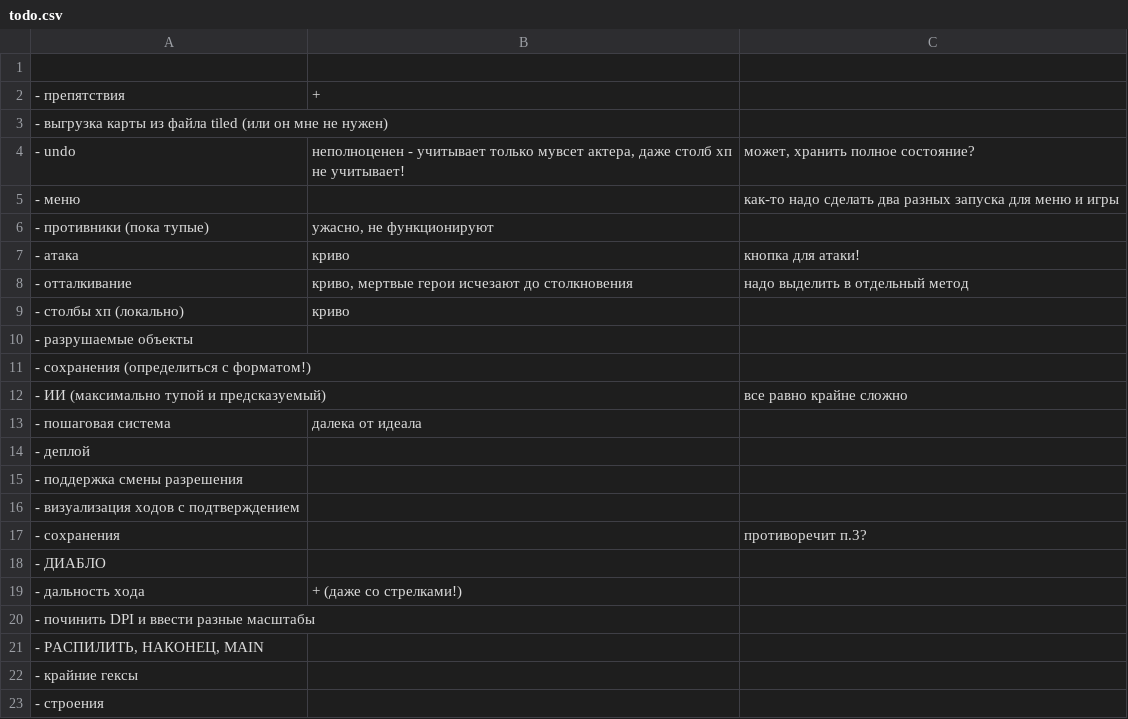
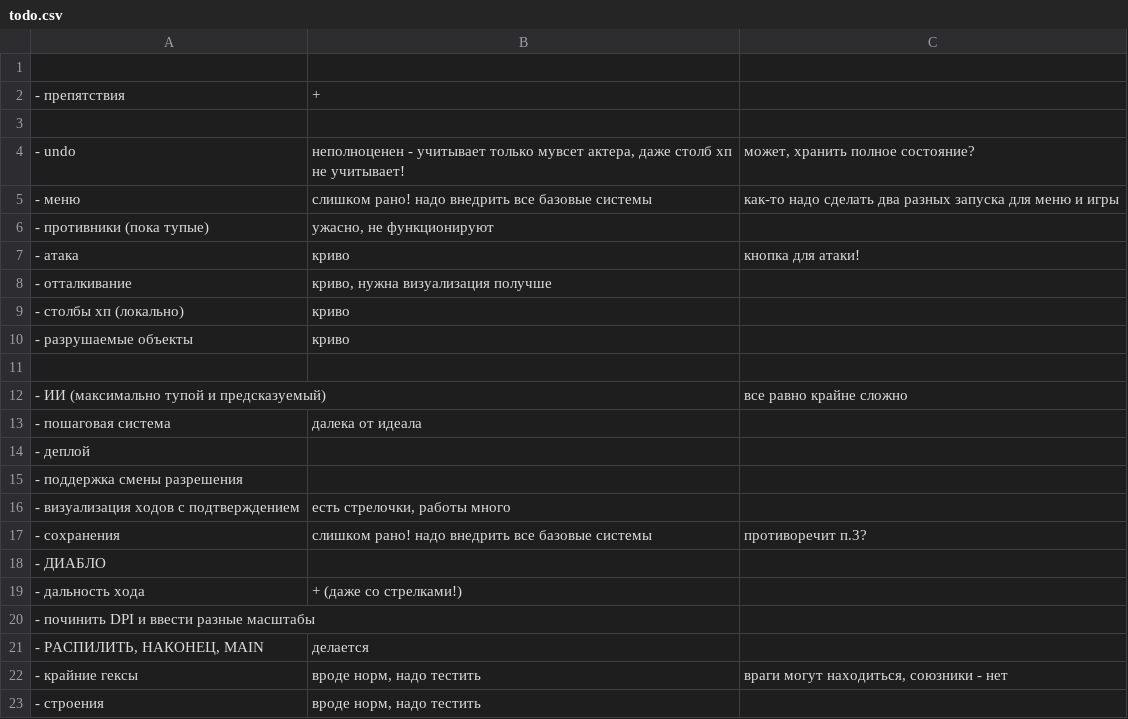
Before and after one commit to 80STH/NGTBS-3, a CSV file: todo.csv, drawn as a sheet.

```diff
--- a/todo.csv
+++ b/todo.csv
@@ -2,11 +2,11 @@
 - препятствия,+,
-- выгрузка карты из файла tiled (или он мне не нужен),,
+,,
 - undo,"неполноценен - учитывает только мувсет актера, даже столб хп не учитывает!","может, хранить полное состояние?"
-- меню,,как-то надо сделать два разных запуска для меню и игры
+- меню,слишком рано! надо внедрить все базовые системы,как-то надо сделать два разных запуска для меню и игры
 - противники (пока тупые),"ужасно, не функционируют",
 - атака,криво,кнопка для атаки!
-- отталкивание,"криво, мертвые герои исчезают до столкновения",надо выделить в отдельный метод
+- отталкивание,"криво, нужна визуализация получше",
 - столбы хп (локально),криво,
-- разрушаемые объекты,,
-- сохранения (определиться с форматом!),,
+- разрушаемые объекты,криво,
+,,
 - ИИ (максимально тупой и предсказуемый),,все равно крайне сложно
@@ -15,4 +15,4 @@
 - поддержка смены разрешения
-- визуализация ходов с подтверждением
-- сохранения,,противоречит п.3?
+- визуализация ходов с подтверждением,"есть стрелочки, работы много"
+- сохранения,слишком рано! надо внедрить все базовые системы,противоречит п.3?
 - ДИАБЛО
@@ -20,4 +20,4 @@
 - починить DPI и ввести разные масштабы
-"- РАСПИЛИТЬ, НАКОНЕЦ, MAIN"
-- крайние гексы
-- строения
+"- РАСПИЛИТЬ, НАКОНЕЦ, MAIN",делается
+- крайние гексы,"вроде норм, надо тестить","враги могут находиться, союзники - нет"
+- строения,"вроде норм, надо тестить"
```
Also changed, not shown: 3 other files.
